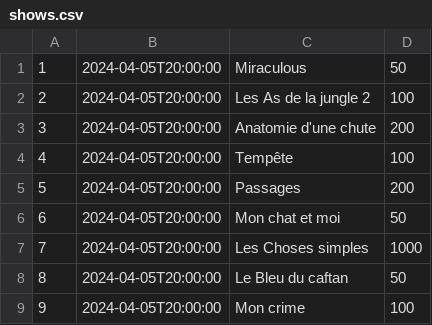
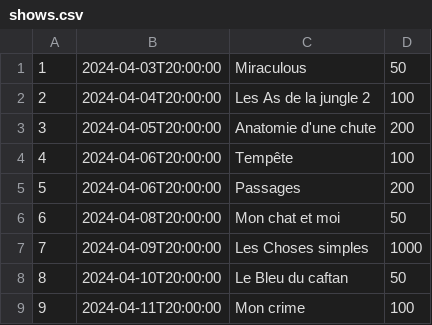
Before and after one commit to arolla/ApiTheaterKata, a CSV file: java/theater-web-app/shows.csv, drawn as a sheet.

Commit message:
feat: change shows date-time

```diff
--- a/java/theater-web-app/shows.csv
+++ b/java/theater-web-app/shows.csv
@@ -1,9 +1,9 @@
-1;2024-04-05T20:00:00;Miraculous;50
-2;2024-04-05T20:00:00;Les As de la jungle 2;100
+1;2024-04-03T20:00:00;Miraculous;50
+2;2024-04-04T20:00:00;Les As de la jungle 2;100
 3;2024-04-05T20:00:00;Anatomie d'une chute;200
-4;2024-04-05T20:00:00;Tempête;100
-5;2024-04-05T20:00:00;Passages;200
-6;2024-04-05T20:00:00;Mon chat et moi;50
-7;2024-04-05T20:00:00;Les Choses simples;1000
-8;2024-04-05T20:00:00;Le Bleu du caftan;50
-9;2024-04-05T20:00:00;Mon crime;100
+4;2024-04-06T20:00:00;Tempête;100
+5;2024-04-06T20:00:00;Passages;200
+6;2024-04-08T20:00:00;Mon chat et moi;50
+7;2024-04-09T20:00:00;Les Choses simples;1000
+8;2024-04-10T20:00:00;Le Bleu du caftan;50
+9;2024-04-11T20:00:00;Mon crime;100
```
